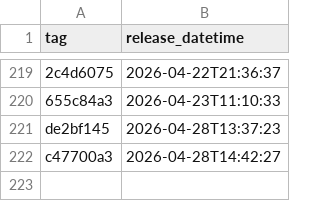
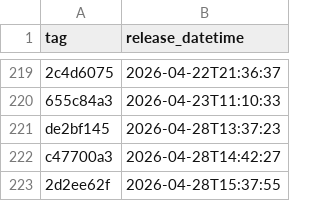
Before and after one commit to NHSDigital/electronic-prescription-service-api, a CSV file: _data/internal-dev-sandbox_deployments.csv, drawn as a sheet; only a part is shown, gaps mark what is left out; the diff names each change by its address in the sheet, - before the commit and + after, or states it on an @@ line.

```diff
--- a/_data/internal-dev-sandbox_deployments.csv
+++ b/_data/internal-dev-sandbox_deployments.csv
+row 223: 2d2ee62f | 2026-04-28T15:37:55
```
Also changed, not shown: 1 other file.
